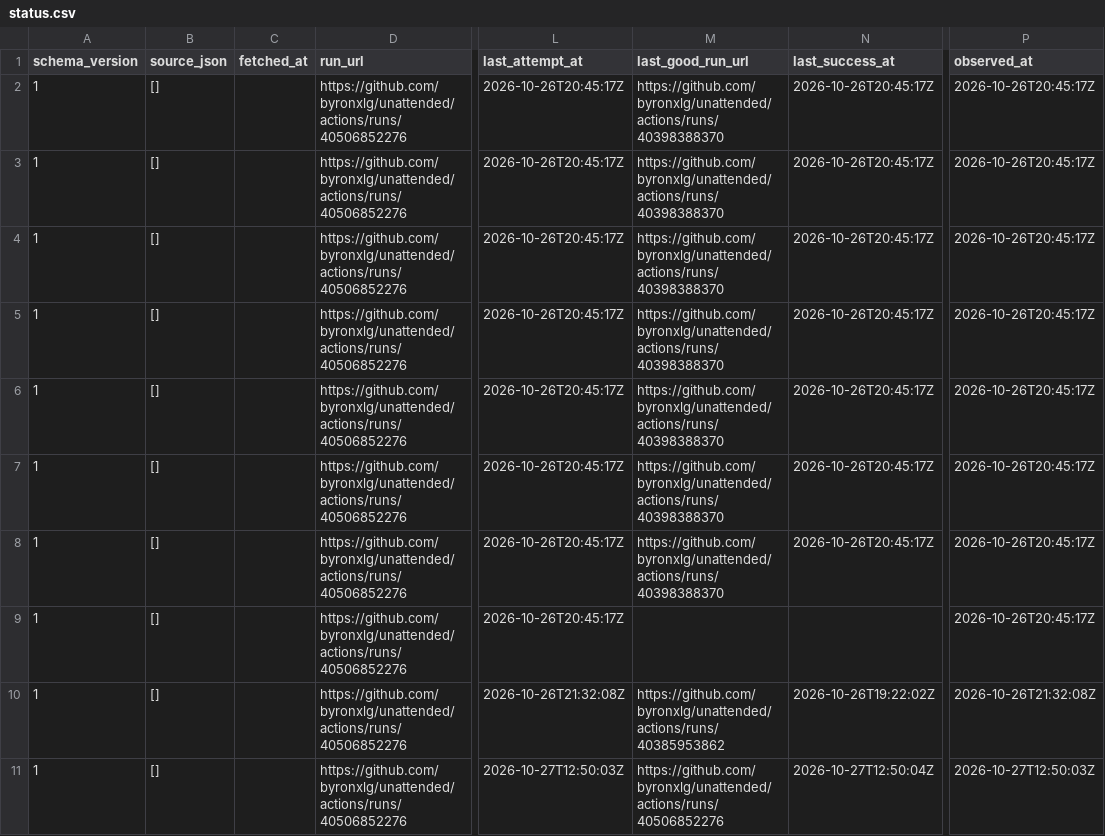
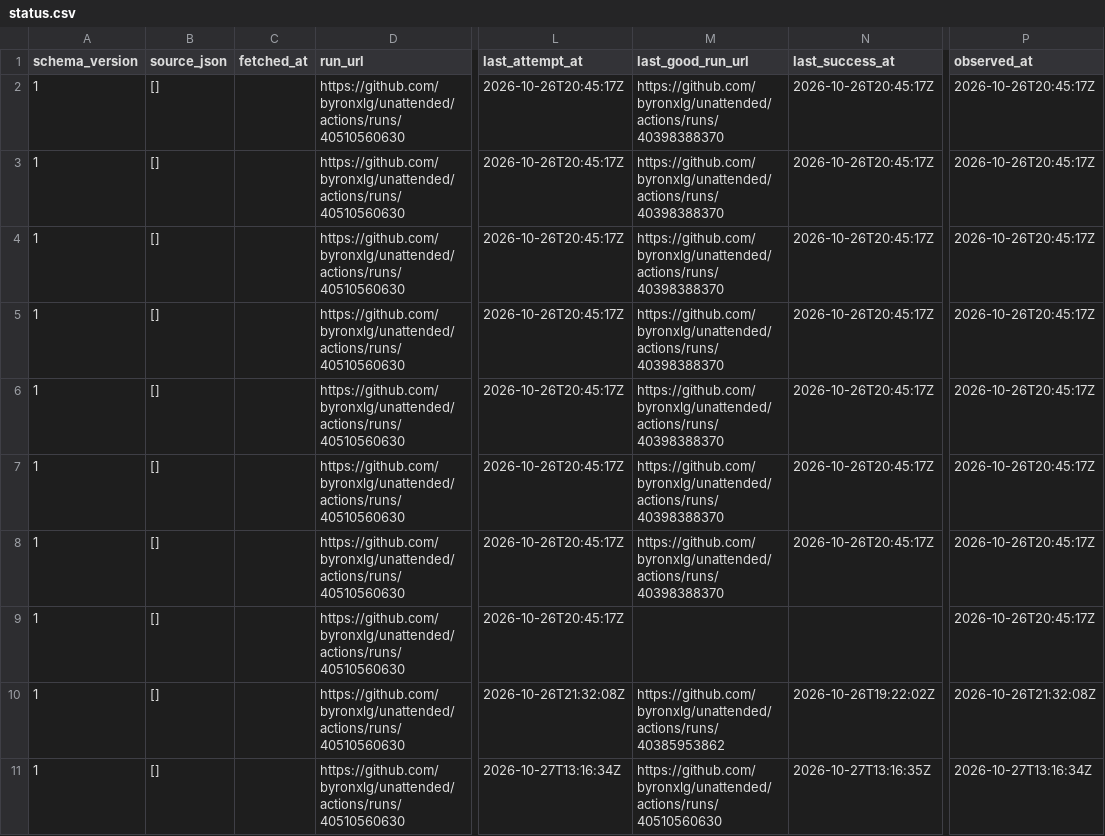
Before and after one commit to byronxlg/unattended, a CSV file: product/nz_election/data/status.csv, drawn as a sheet; only a part is shown, gaps mark what is left out; the diff names each change by its address in the sheet, - before the commit and + after, or states it on an @@ line.

```diff
--- a/product/nz_election/data/status.csv
+++ b/product/nz_election/data/status.csv
-D2:D11 (run_url): https://github.com/byronxlg/unattended/actions/runs/40506852276
+D2:D11 (run_url): https://github.com/byronxlg/unattended/actions/runs/40510560630
-L11 (last_attempt_at): 2026-10-27T12:50:03Z
+L11 (last_attempt_at): 2026-10-27T13:16:34Z
-M11 (last_good_run_url): https://github.com/byronxlg/unattended/actions/runs/40506852276
+M11 (last_good_run_url): https://github.com/byronxlg/unattended/actions/runs/40510560630
-N11 (last_success_at): 2026-10-27T12:50:04Z
+N11 (last_success_at): 2026-10-27T13:16:35Z
-P11 (observed_at): 2026-10-27T12:50:03Z
+P11 (observed_at): 2026-10-27T13:16:34Z
```
Also changed, not shown: product/nz_election/data/averages.csv, product/nz_election/data/polls.csv, 7 other files.
